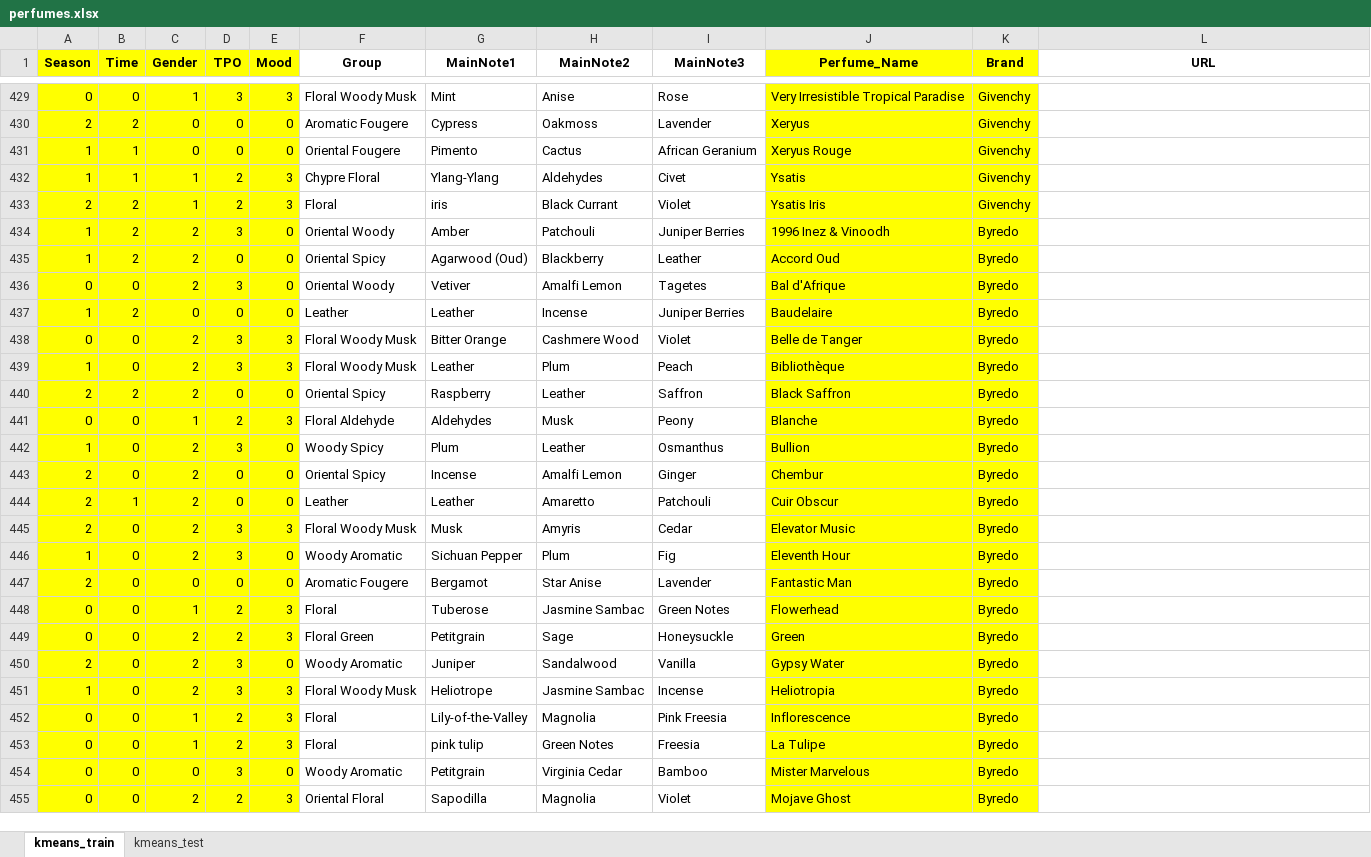
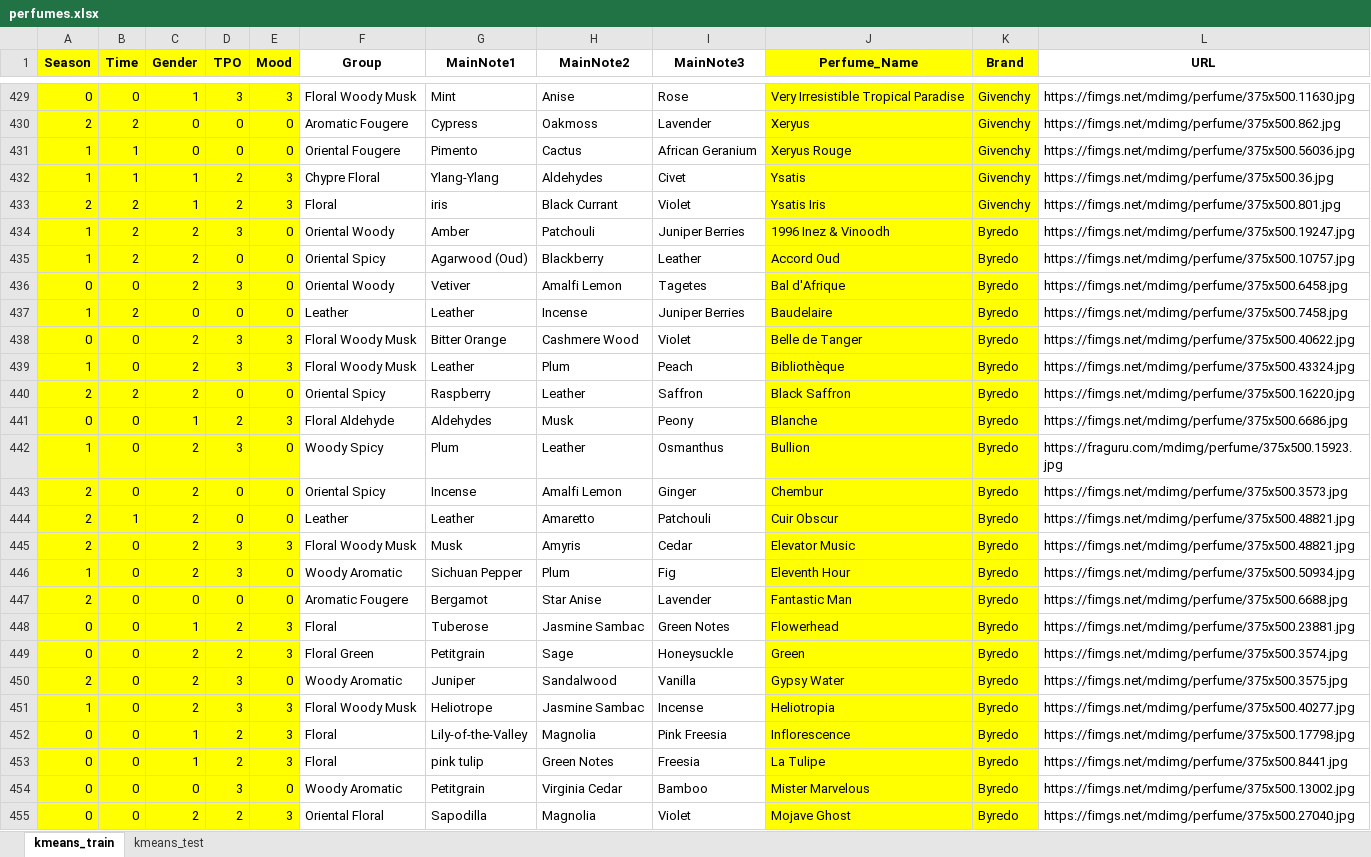
Before and after one commit to tjdls111/hyanghae, an Excel workbook: BE/src/main/resources/perfume/perfumes.xlsx, sheet kmeans_train, drawn as a sheet; only a part is shown, gaps mark what is left out; values as stored, in another font and other column widths than the file's, no borders; the diff covers the shown part only; the diff names each change by its address in the sheet, - before the commit and + after, or states it on an @@ line.

Commit message:
Replace perfumes.xlsx

```diff
--- a/BE/src/main/resources/perfume/perfumes.xlsx (sheet kmeans_train)
+++ b/BE/src/main/resources/perfume/perfumes.xlsx (sheet kmeans_train)
-L429 (URL): (empty)
+L429 (URL): https://fimgs.net/mdimg/perfume/375x500.11630.jpg
-L430 (URL): (empty)
+L430 (URL): https://fimgs.net/mdimg/perfume/375x500.862.jpg
-L431 (URL): (empty)
+L431 (URL): https://fimgs.net/mdimg/perfume/375x500.56036.jpg
-L432 (URL): (empty)
+L432 (URL): https://fimgs.net/mdimg/perfume/375x500.36.jpg
-L433 (URL): (empty)
+L433 (URL): https://fimgs.net/mdimg/perfume/375x500.801.jpg
-L434 (URL): (empty)
+L434 (URL): https://fimgs.net/mdimg/perfume/375x500.19247.jpg
-L435 (URL): (empty)
+L435 (URL): https://fimgs.net/mdimg/perfume/375x500.10757.jpg
-L436 (URL): (empty)
+L436 (URL): https://fimgs.net/mdimg/perfume/375x500.6458.jpg
-L437 (URL): (empty)
+L437 (URL): https://fimgs.net/mdimg/perfume/375x500.7458.jpg
-L438 (URL): (empty)
+L438 (URL): https://fimgs.net/mdimg/perfume/375x500.40622.jpg
-L439 (URL): (empty)
+L439 (URL): https://fimgs.net/mdimg/perfume/375x500.43324.jpg
-L440 (URL): (empty)
+L440 (URL): https://fimgs.net/mdimg/perfume/375x500.16220.jpg
-L441 (URL): (empty)
+L441 (URL): https://fimgs.net/mdimg/perfume/375x500.6686.jpg
-L442 (URL): (empty)
+L442 (URL): https://fraguru.com/mdimg/perfume/375x500.15923.jpg
-L443 (URL): (empty)
+L443 (URL): https://fimgs.net/mdimg/perfume/375x500.3573.jpg
-L444:L445 (URL): (empty)
+L444:L445 (URL): https://fimgs.net/mdimg/perfume/375x500.48821.jpg
-L446 (URL): (empty)
+L446 (URL): https://fimgs.net/mdimg/perfume/375x500.50934.jpg
-L447 (URL): (empty)
+L447 (URL): https://fimgs.net/mdimg/perfume/375x500.6688.jpg
-L448 (URL): (empty)
+L448 (URL): https://fimgs.net/mdimg/perfume/375x500.23881.jpg
-L449 (URL): (empty)
+L449 (URL): https://fimgs.net/mdimg/perfume/375x500.3574.jpg
-L450 (URL): (empty)
+L450 (URL): https://fimgs.net/mdimg/perfume/375x500.3575.jpg
-L451 (URL): (empty)
+L451 (URL): https://fimgs.net/mdimg/perfume/375x500.40277.jpg
-L452 (URL): (empty)
+L452 (URL): https://fimgs.net/mdimg/perfume/375x500.17798.jpg
-L453 (URL): (empty)
+L453 (URL): https://fimgs.net/mdimg/perfume/375x500.8441.jpg
-L454 (URL): (empty)
+L454 (URL): https://fimgs.net/mdimg/perfume/375x500.13002.jpg
-L455 (URL): (empty)
+L455 (URL): https://fimgs.net/mdimg/perfume/375x500.27040.jpg
```
Also changed, not shown: 173 edited cells elsewhere in this sheet.
